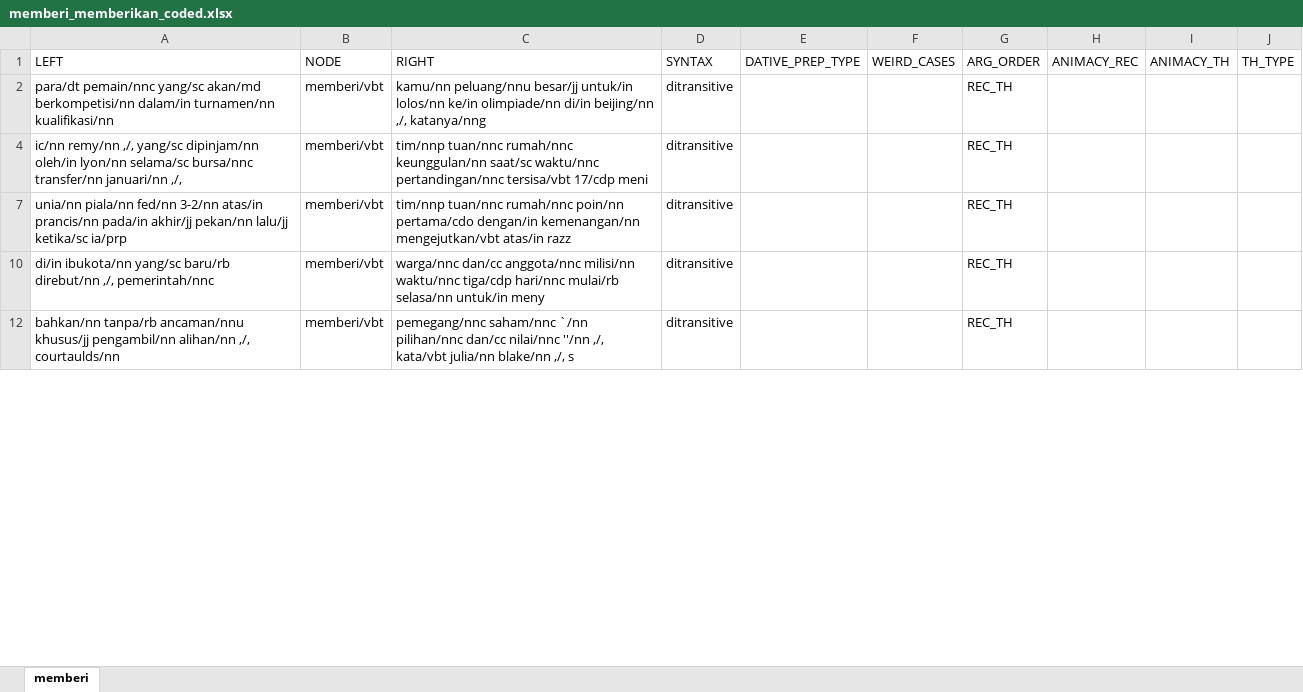
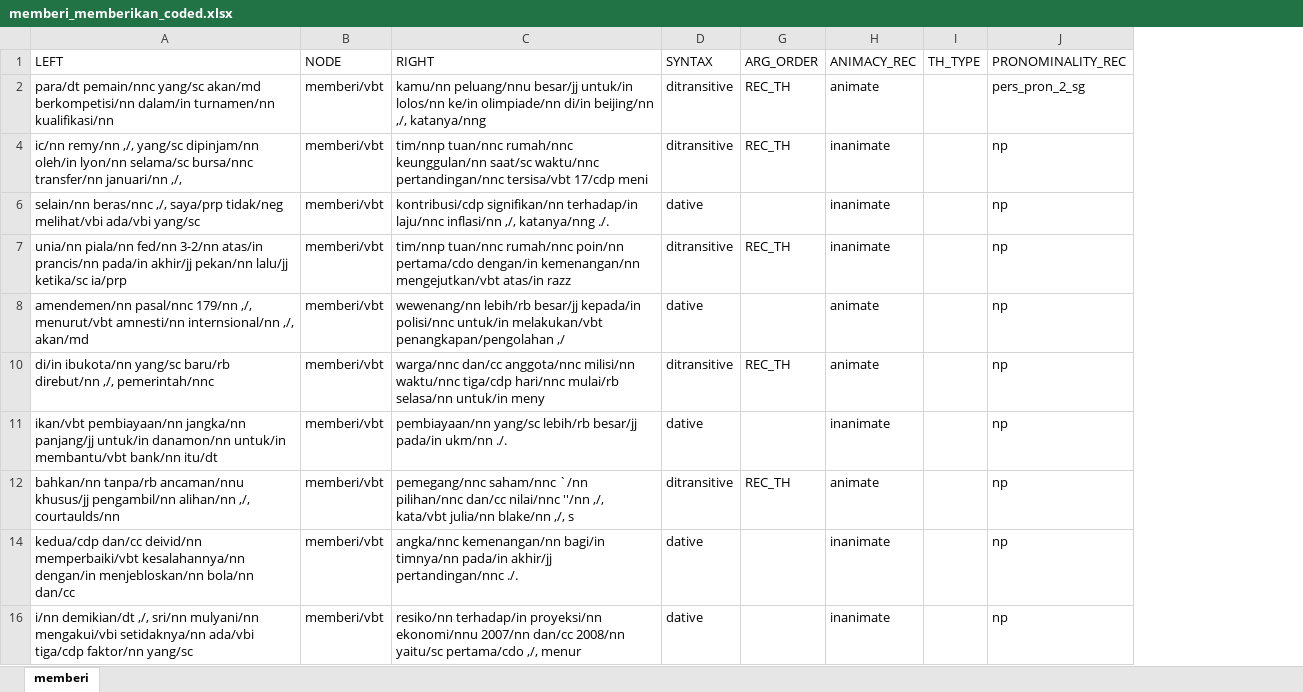
Before and after one commit to gederajeg/berikan, an Excel workbook: memberi_memberikan_coded.xlsx, sheet memberi, drawn as a sheet; only a part is shown; values as stored, in another font and other column widths than the file's, no cell formats; removed rows and columns are numbered as before the commit, all else as after; the diff covers the shown part only; the diff names each change by its address in the sheet, - before the commit and + after, or states it on an @@ line.

```diff
--- a/memberi_memberikan_coded.xlsx (sheet memberi)
+++ b/memberi_memberikan_coded.xlsx (sheet memberi)
@@ column E (DATIVE_PREP_TYPE) hidden, empty @@
@@ column F (WEIRD_CASES) hidden, empty @@
-column I (ANIMACY_TH), empty
+column J (PRONOMINALITY_REC), rows 2-4: pers_pron_2_sg | np; row 7: np; row 10: np; row 12: np
-H2 (ANIMACY_REC): (empty)
+H2 (ANIMACY_REC): animate
-H4 (ANIMACY_REC): (empty)
+H4 (ANIMACY_REC): inanimate
+row 6: selain/nn beras/nnc ,/, saya/prp tidak/neg melihat/vbi ada/vbi yang/sc | memberi/vbt | kontribusi/cdp signifikan/nn terhadap/in laju/nnc inflasi/nn ,/, katanya/nng ./. | dative |  | inanimate |  | np
-H7 (ANIMACY_REC): (empty)
+H7 (ANIMACY_REC): inanimate
+row 8: amendemen/nn pasal/nnc 179/nn ,/, menurut/vbt amnesti/nn internsional/nn ,/, akan/md | memberi/vbt | wewenang/nn lebih/rb besar/jj kepada/in polisi/nnc untuk/in melakukan/vbt penangkapan/pengolahan ,/ | dative |  | animate |  | np
-H10 (ANIMACY_REC): (empty)
+H10 (ANIMACY_REC): animate
+row 11: ikan/vbt pembiayaan/nn jangka/nn panjang/jj untuk/in danamon/nn untuk/in membantu/vbt bank/nn itu/dt | memberi/vbt | pembiayaan/nn yang/sc lebih/rb besar/jj pada/in ukm/nn ./. | dative |  | inanimate |  | np
-H12 (ANIMACY_REC): (empty)
+H12 (ANIMACY_REC): animate
+row 14: kedua/cdp dan/cc deivid/nn memperbaiki/vbt kesalahannya/nn dengan/in menjebloskan/nn bola/nn dan/cc | memberi/vbt | angka/nnc kemenangan/nn bagi/in timnya/nn pada/in akhir/jj pertandingan/nnc ./. | dative |  | inanimate |  | np
+row 16: i/nn demikian/dt ,/, sri/nn mulyani/nn mengakui/vbi setidaknya/nn ada/vbi tiga/cdp faktor/nn yang/sc | memberi/vbt | resiko/nn terhadap/in proyeksi/nn ekonomi/nnu 2007/nn dan/cc 2008/nn yaitu/sc pertama/cdo ,/, menur | dative |  | inanimate |  | np
```
Also changed, not shown: 138 added rows, 3 removed rows and 59 edited cells elsewhere in this sheet, cell formats, hidden cells, 1 other file.
